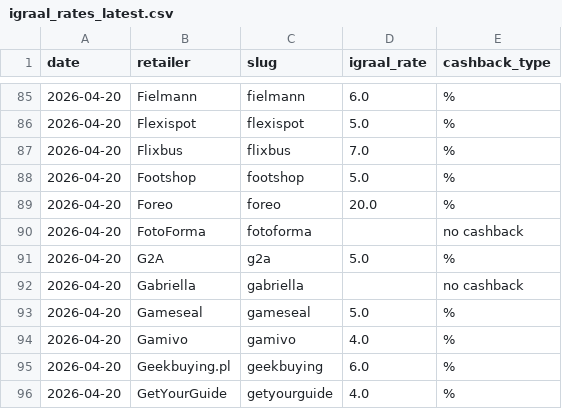
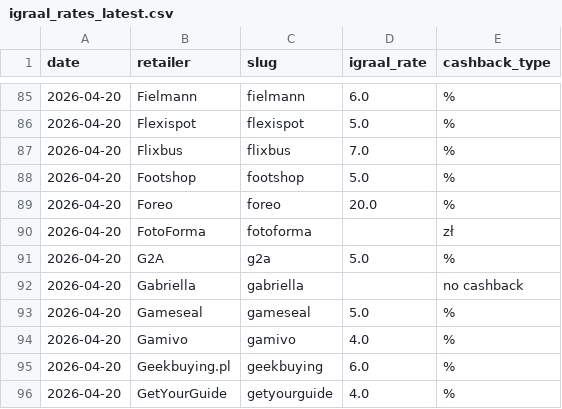
Before and after one commit to Gonzalobarrio/cashback-benchmark, a CSV file: data/igraal_rates_latest.csv, drawn as a sheet; only a part is shown, gaps mark what is left out.

```diff
--- a/data/igraal_rates_latest.csv
+++ b/data/igraal_rates_latest.csv
@@ -89,3 +89,3 @@ date,retailer,slug,igraal_rate,cashback_type
 2026-04-20,Foreo,foreo,20.0,%
-2026-04-20,FotoForma,fotoforma,,no cashback
+2026-04-20,FotoForma,fotoforma,,zł
 2026-04-20,G2A,g2a,5.0,%
```
Also changed, not shown: data/benchmark_data.csv, data/benchmark_data_enriched.csv, 2 other files.
